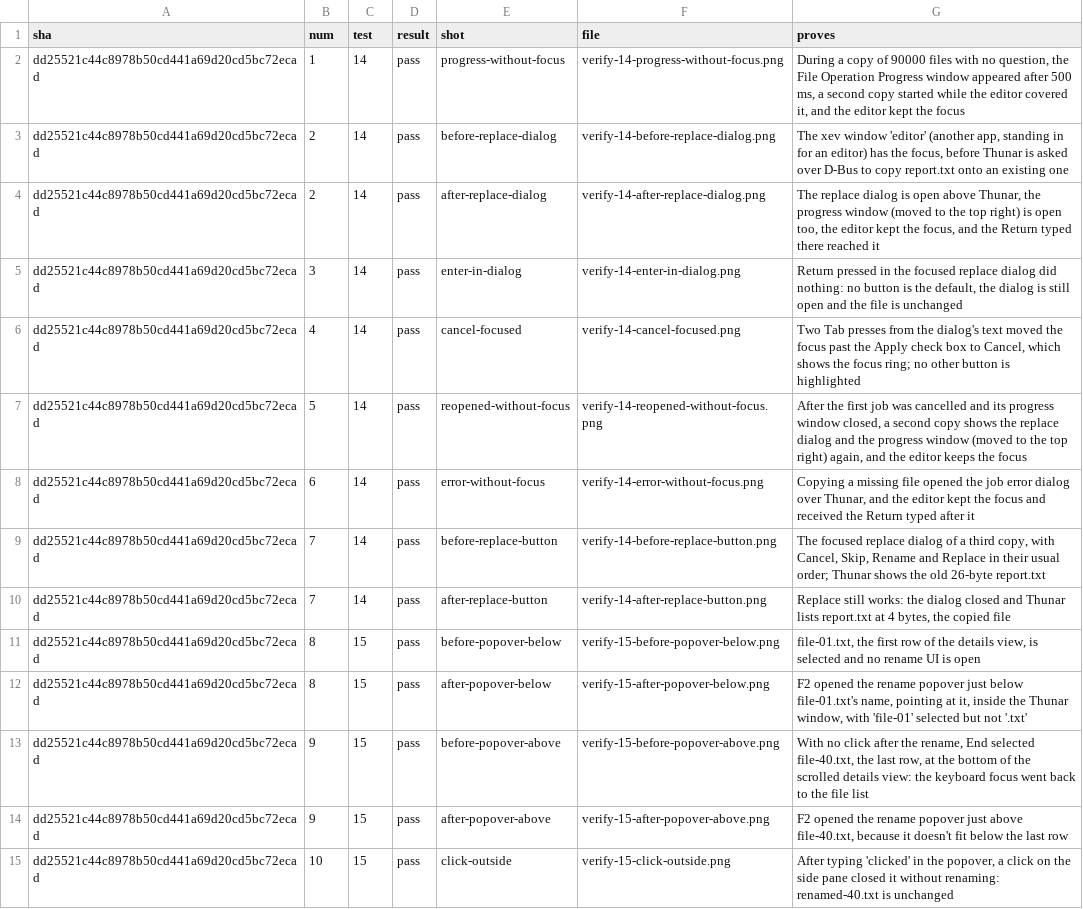
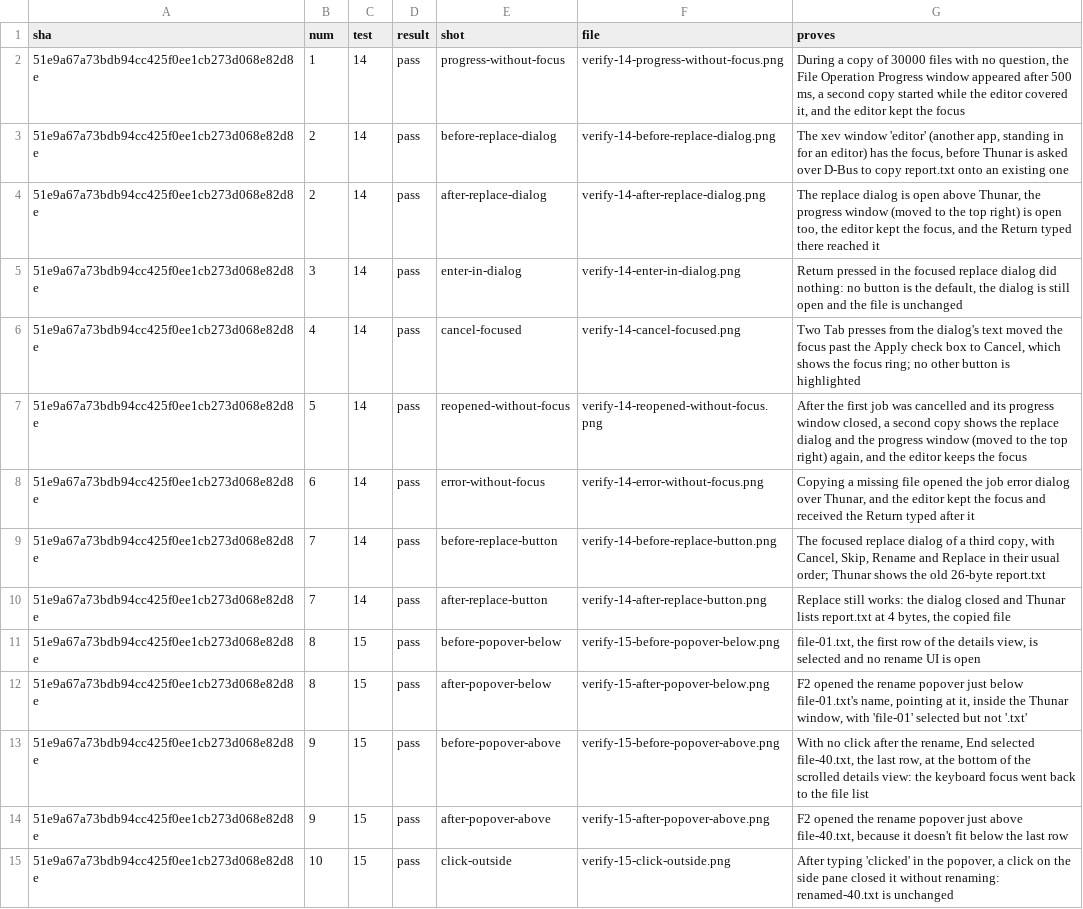
Before and after one commit to alexhu98/thunar, a TSV file: pr-94/verify.tsv, drawn as a sheet; only a part is shown; the diff covers the shown part only; the diff names each change by its address in the sheet, - before the commit and + after, or states it on an @@ line.

```diff
--- a/pr-94/verify.tsv
+++ b/pr-94/verify.tsv
-A2:A15 (sha): dd25521c44c8978b50cd441a69d20cd5bc72ecad
+A2:A15 (sha): 51e9a67a73bdb94cc425f0ee1cb273d068e82d8e
-G2 (proves): …copy of 90000 files with…
+G2 (proves): …copy of 30000 files with…
```
Also changed, not shown: 106 edited cells elsewhere in this file.
